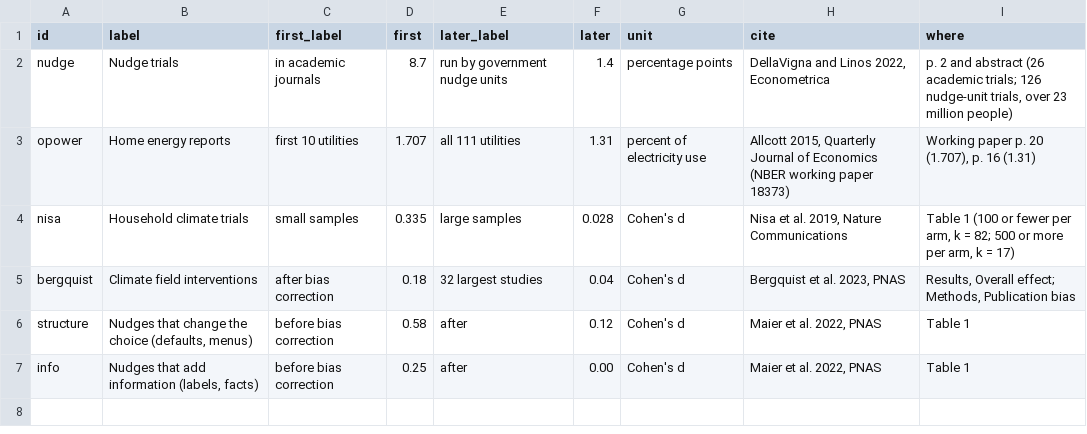
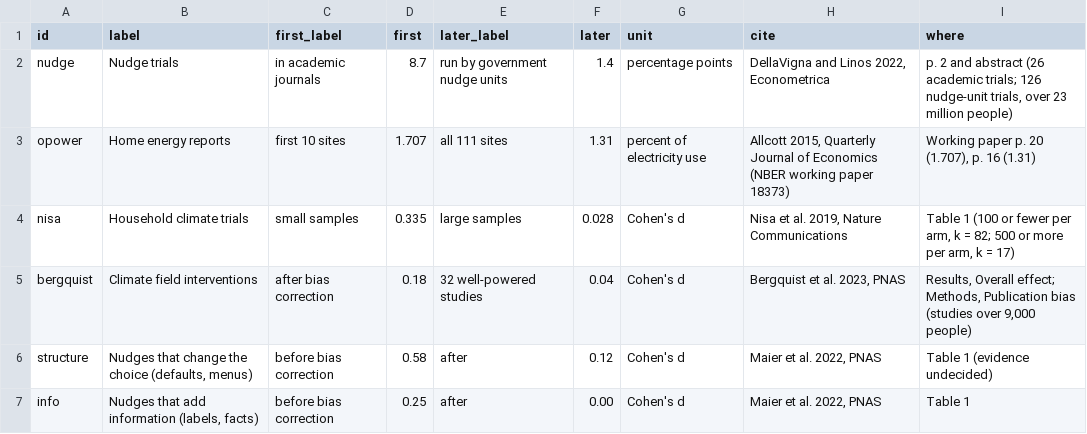
Before and after one commit to andrew-silvestri/andrewsilvestri-source, a CSV file: messaging/data/shrink.csv, drawn as a sheet.

```diff
--- a/messaging/data/shrink.csv
+++ b/messaging/data/shrink.csv
@@ -2,6 +2,6 @@ id,label,first_label,first,later_label,later,unit,cite,where
 nudge,Nudge trials,in academic journals,8.7,run by government nudge units,1.4,percentage points,"DellaVigna and Linos 2022, Econometrica","p. 2 and abstract (26 academic trials; 126 nudge-unit trials, over 23 million people)"
-opower,Home energy reports,first 10 utilities,1.707,all 111 utilities,1.31,percent of electricity use,"Allcott 2015, Quarterly Journal of Economics (NBER working paper 18373)","Working paper p. 20 (1.707), p. 16 (1.31)"
+opower,Home energy reports,first 10 sites,1.707,all 111 sites,1.31,percent of electricity use,"Allcott 2015, Quarterly Journal of Economics (NBER working paper 18373)","Working paper p. 20 (1.707), p. 16 (1.31)"
 nisa,Household climate trials,small samples,0.335,large samples,0.028,Cohen's d,"Nisa et al. 2019, Nature Communications","Table 1 (100 or fewer per arm, k = 82; 500 or more per arm, k = 17)"
-bergquist,Climate field interventions,after bias correction,0.18,32 largest studies,0.04,Cohen's d,"Bergquist et al. 2023, PNAS","Results, Overall effect; Methods, Publication bias"
-structure,"Nudges that change the choice (defaults, menus)",before bias correction,0.58,after,0.12,Cohen's d,"Maier et al. 2022, PNAS","Table 1"
+bergquist,Climate field interventions,after bias correction,0.18,32 well-powered studies,0.04,Cohen's d,"Bergquist et al. 2023, PNAS","Results, Overall effect; Methods, Publication bias (studies over 9,000 people)"
+structure,"Nudges that change the choice (defaults, menus)",before bias correction,0.58,after,0.12,Cohen's d,"Maier et al. 2022, PNAS","Table 1 (evidence undecided)"
 info,"Nudges that add information (labels, facts)",before bias correction,0.25,after,0.00,Cohen's d,"Maier et al. 2022, PNAS","Table 1"
```
Also changed, not shown: messaging/data/effects.csv, messaging/data/kit.csv, 8 other files.
